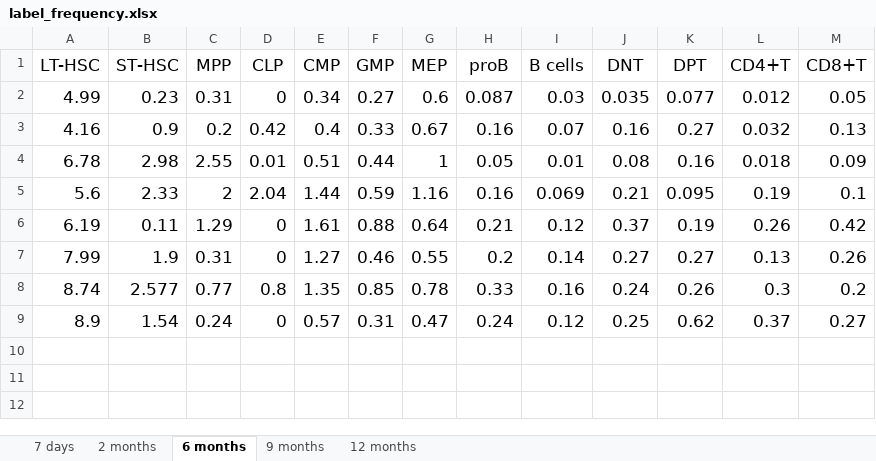
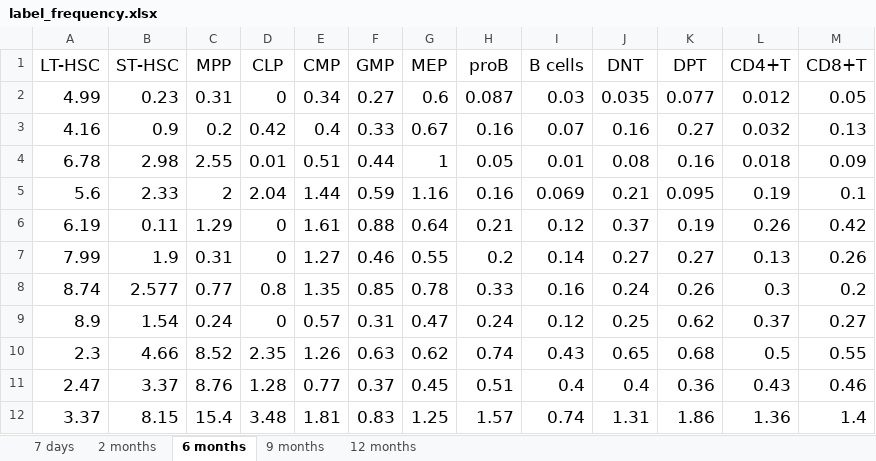
Before and after one commit to csun365/FateMappingModel, an Excel workbook: Data/label_frequency.xlsx, sheet 6 months, drawn as a sheet; values as stored, in another font and other column widths than the file's, no borders; charts and pictures not drawn; the diff names each change by its address in the sheet, - before the commit and + after, or states it on an @@ line.

```diff
--- a/Data/label_frequency.xlsx (sheet 6 months)
+++ b/Data/label_frequency.xlsx (sheet 6 months)
+row 10: 2.3 | 4.66 | 8.52 | 2.35 | 1.26 | 0.63 | 0.62 | 0.74 | 0.43 | 0.65 | 0.68 | 0.5 | 0.55
+row 11: 2.47 | 3.37 | 8.76 | 1.28 | 0.77 | 0.37 | 0.45 | 0.51 | 0.4 | 0.4 | 0.36 | 0.43 | 0.46
+row 12: 3.37 | 8.15 | 15.4 | 3.48 | 1.81 | 0.83 | 1.25 | 1.57 | 0.74 | 1.31 | 1.86 | 1.36 | 1.4
```
Also changed, not shown: Data/raw_label_counts.xlsx, 4 other files.
